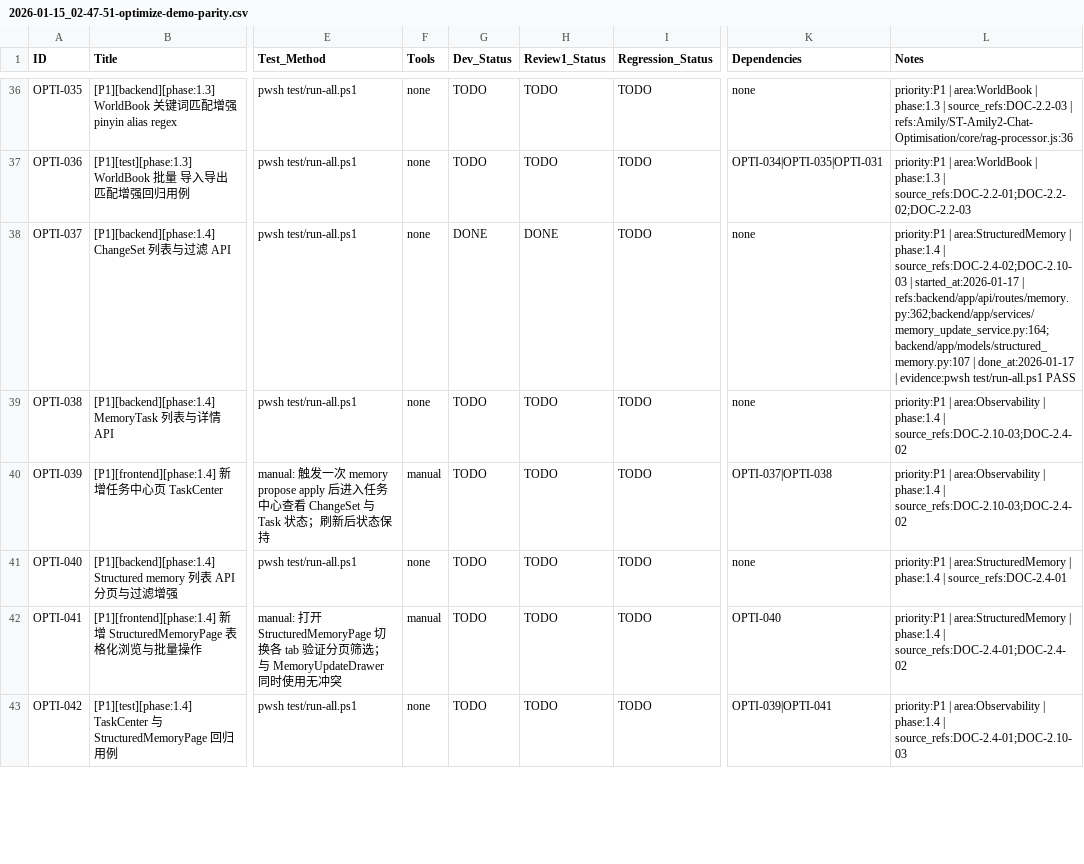
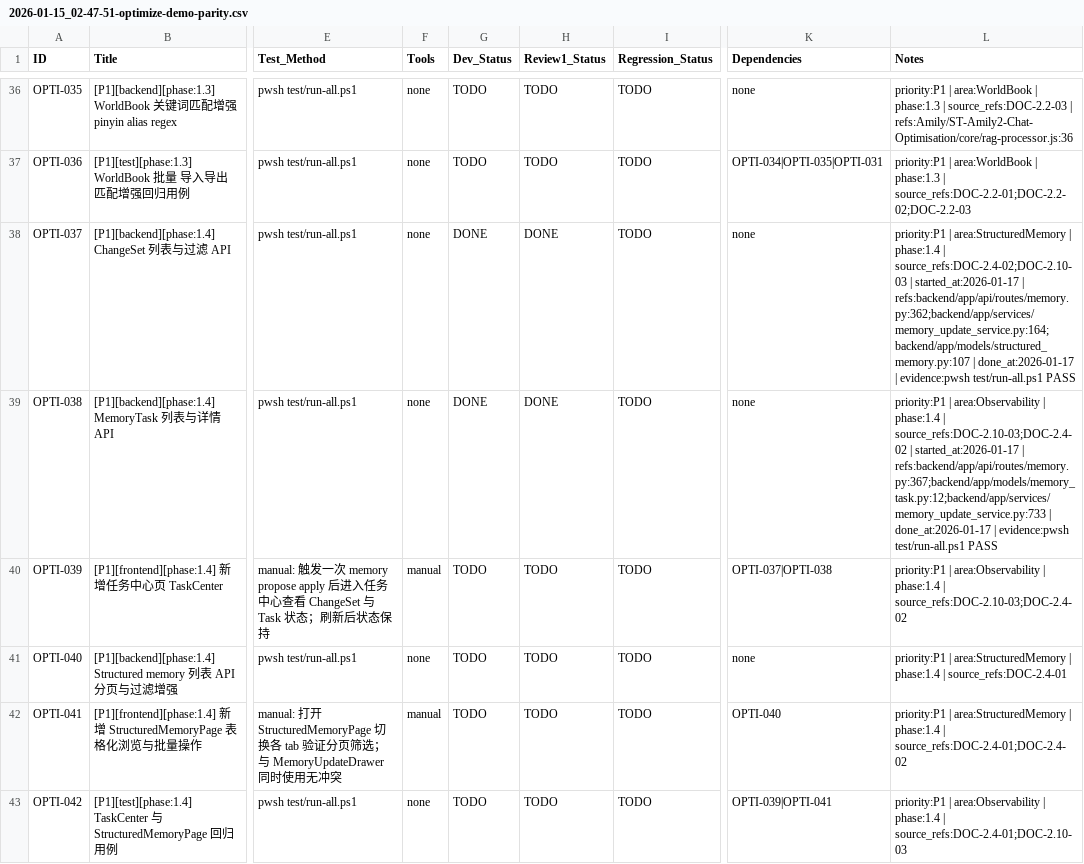
Before and after one commit to inliver233/Ai-Novel-Demo, a CSV file: issues/2026-01-15_02-47-51-optimize-demo-parity.csv, drawn as a sheet; only a part is shown, gaps mark what is left out; the diff names each change by its address in the sheet, - before the commit and + after, or states it on an @@ line.

Commit message:
[OPTI-038] [P1][backend][phase:1.4] MemoryTask 列表与详情 API

```diff
--- a/issues/2026-01-15_02-47-51-optimize-demo-parity.csv
+++ b/issues/2026-01-15_02-47-51-optimize-demo-parity.csv
-G39 (Dev_Status): TODO
+G39 (Dev_Status): DONE
-H39 (Review1_Status): TODO
+H39 (Review1_Status): DONE
-L39 (Notes): …| source_refs:DOC-2.10-03;DOC-2.4-02
+L39 (Notes): …| source_refs:DOC-2.10-03;DOC-2.4-02 | started_at:2026-01-17 | refs:backend/app/api/routes/memory.py:367;backend/app/models/memory_task.py:12;backend/app/services/memory_update_service.py:733 | done_at:2026-01-17 | evidence:pwsh test/run-all.ps1 PASS
```
Also changed, not shown: 2 other files.
